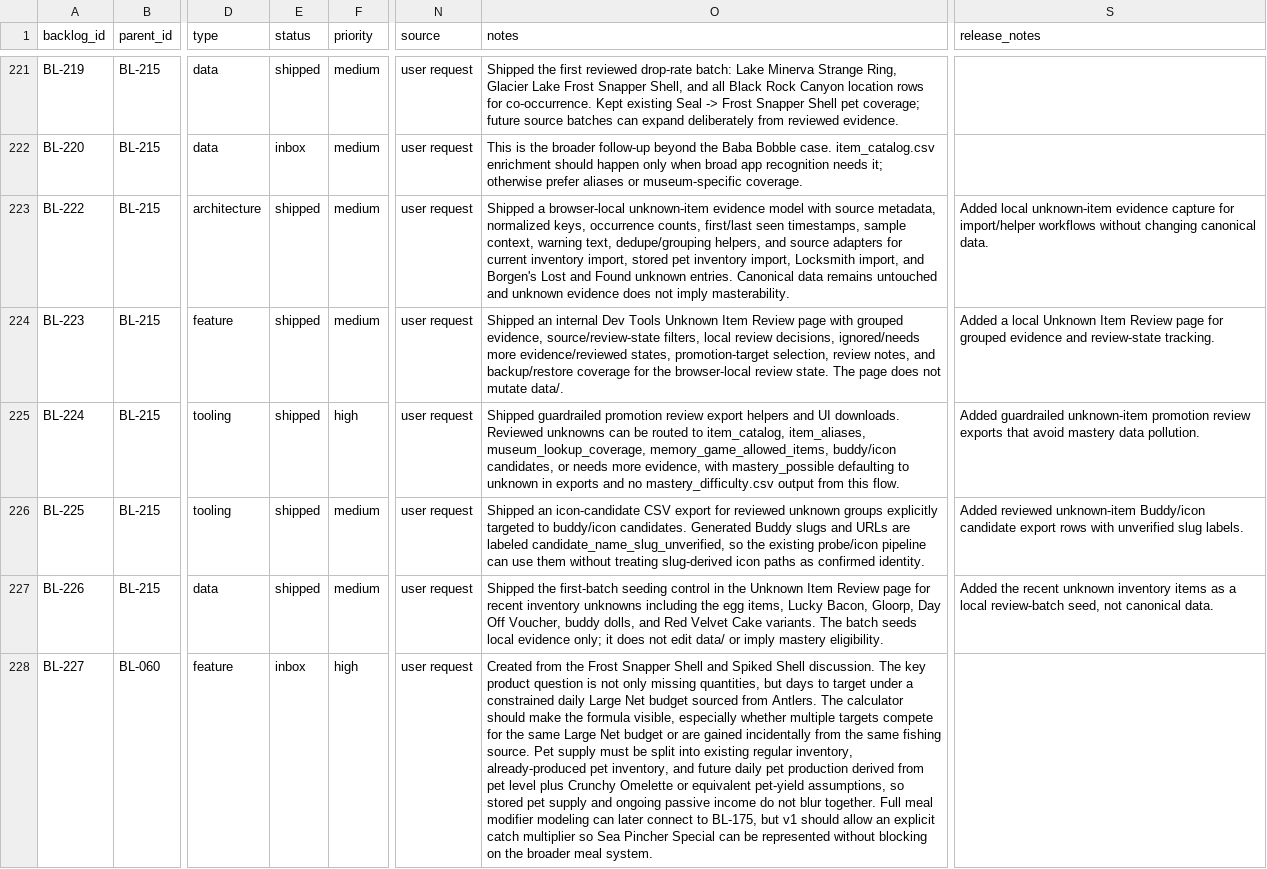
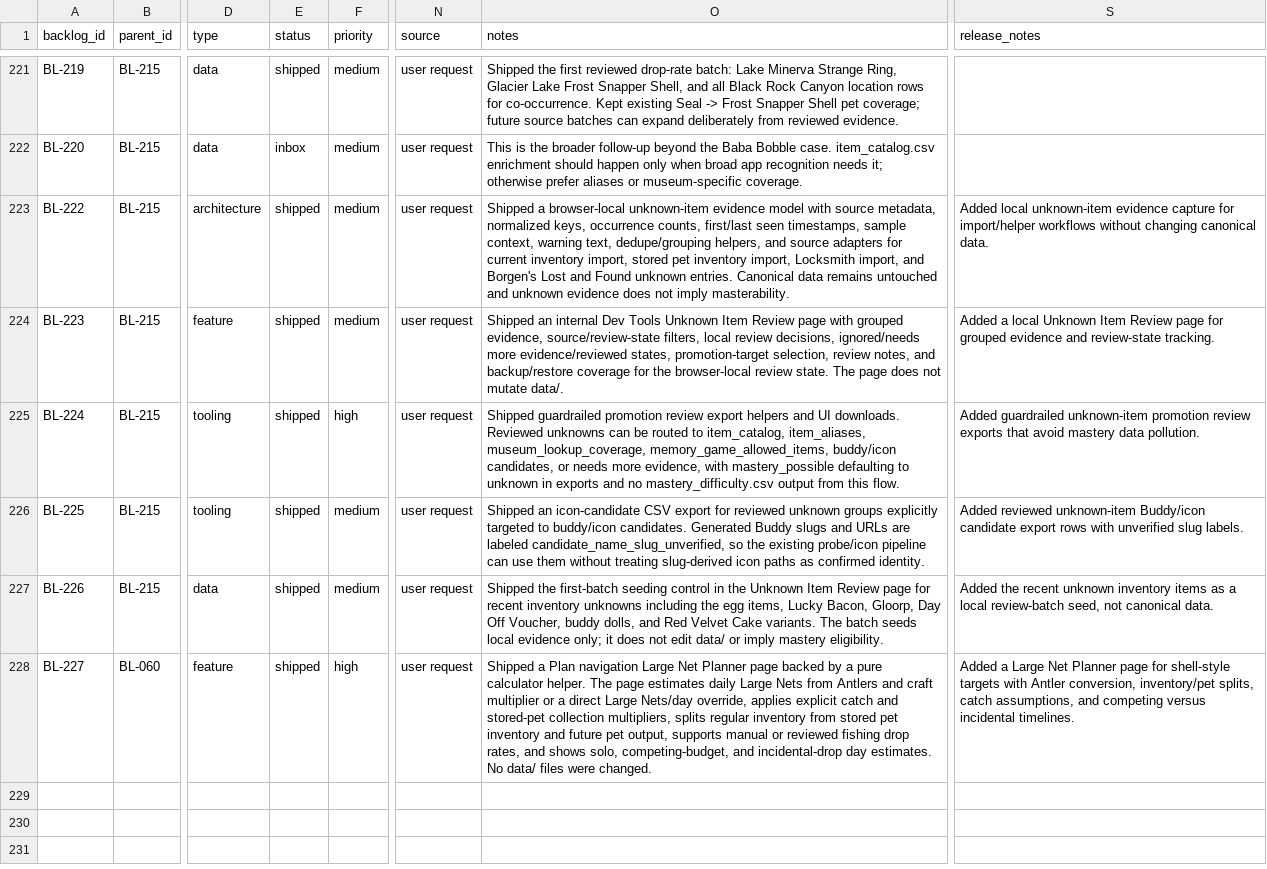
Before and after one commit to missvin/farmrpg-tools, a CSV file: planning/backlog.csv, drawn as a sheet; only a part is shown, gaps mark what is left out; the diff names each change by its address in the sheet, - before the commit and + after, or states it on an @@ line.

Commit message:
feat(planning): add large net planner

```diff
--- a/planning/backlog.csv
+++ b/planning/backlog.csv
-E228 (status): inbox
+E228 (status): shipped
-O228 (notes): Created from the Frost Snapper Shell and Spiked Shell discussion. The key product question is not only missing quantities, but days to target under a constrained daily Large Net budget sourced from Antlers. The calculator should make the formula visible, especially whether multiple targets compete for the same Large Net budget or are gained incidentally from the same fishing source. Pet supply must be split into existing regular inventory, already-produced pet inventory, and future daily pet production derived from pet level plus Crunchy Omelette or equivalent pet-yield assumptions, so stored pet supply and ongoing passive income do not blur together. Full meal modifier modeling can later connect to BL-175, but v1 should allow an explicit catch multiplier so Sea Pincher Special can be represented without blocking on the broader meal system.
+O228 (notes): Shipped a Plan navigation Large Net Planner page backed by a pure calculator helper. The page estimates daily Large Nets from Antlers and craft multiplier or a direct Large Nets/day override, applies explicit catch and stored-pet collection multipliers, splits regular inventory from stored pet inventory and future pet output, supports manual or reviewed fishing drop rates, and shows solo, competing-budget, and incidental-drop day estimates. No data/ files were changed.
-S228 (release_notes): (empty)
+S228 (release_notes): Added a Large Net Planner page for shell-style targets with Antler conversion, inventory/pet splits, catch assumptions, and competing versus incidental timelines.
```
Also changed, not shown: 5 other files.
